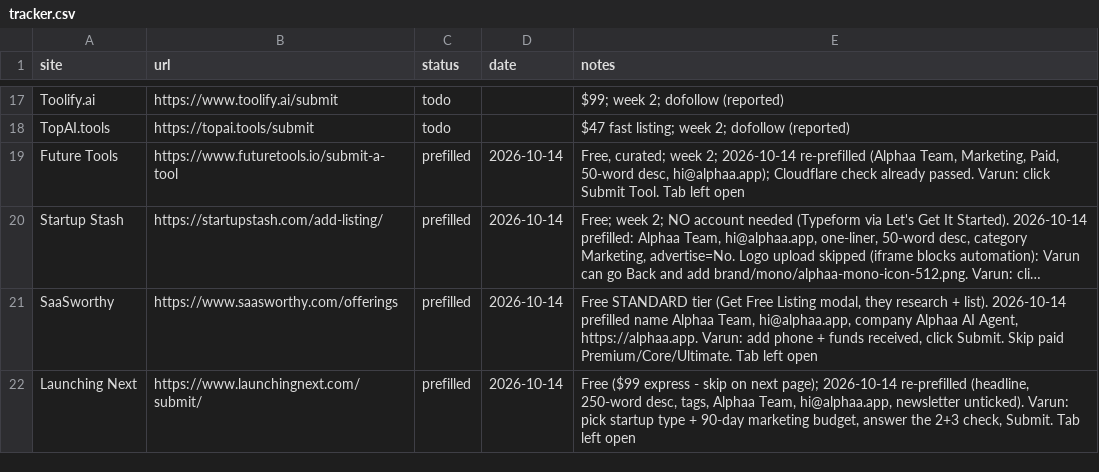
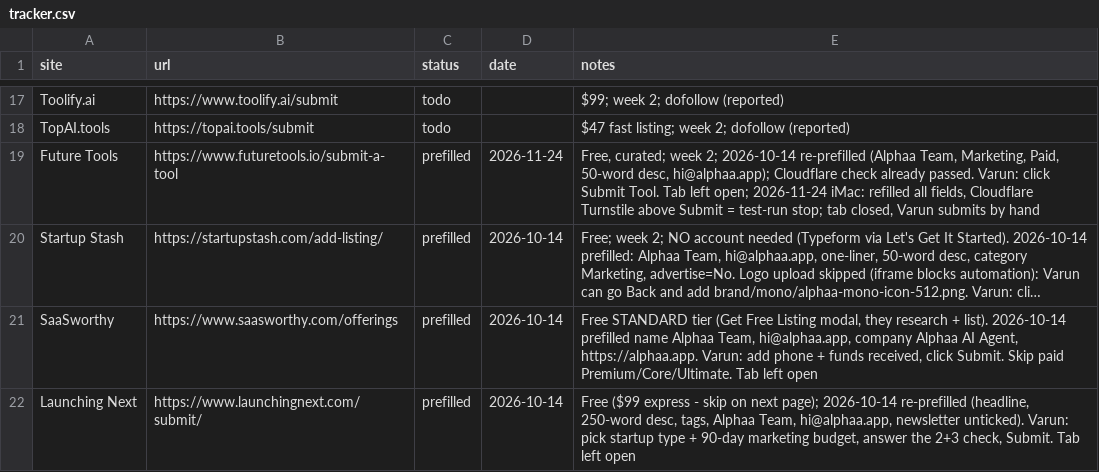
Before and after one commit to varunsharma014-commits/alphaa, a CSV file: marketing/backlinks/tracker.csv, drawn as a sheet; only a part is shown, gaps mark what is left out; long unchanged cells end in …; the diff names each change by its address in the sheet, - before the commit and + after, or states it on an @@ line.

```diff
--- a/marketing/backlinks/tracker.csv
+++ b/marketing/backlinks/tracker.csv
-D19 (date): 2026-10-14
+D19 (date): 2026-11-24
-E19 (notes): …Tab left open
+E19 (notes): …Tab left open; 2026-11-24 iMac: refilled all fields, Cloudflare Turnstile above Submit = test-run stop; tab closed, Varun submits by hand
```
Also changed, not shown: 3 other files.
